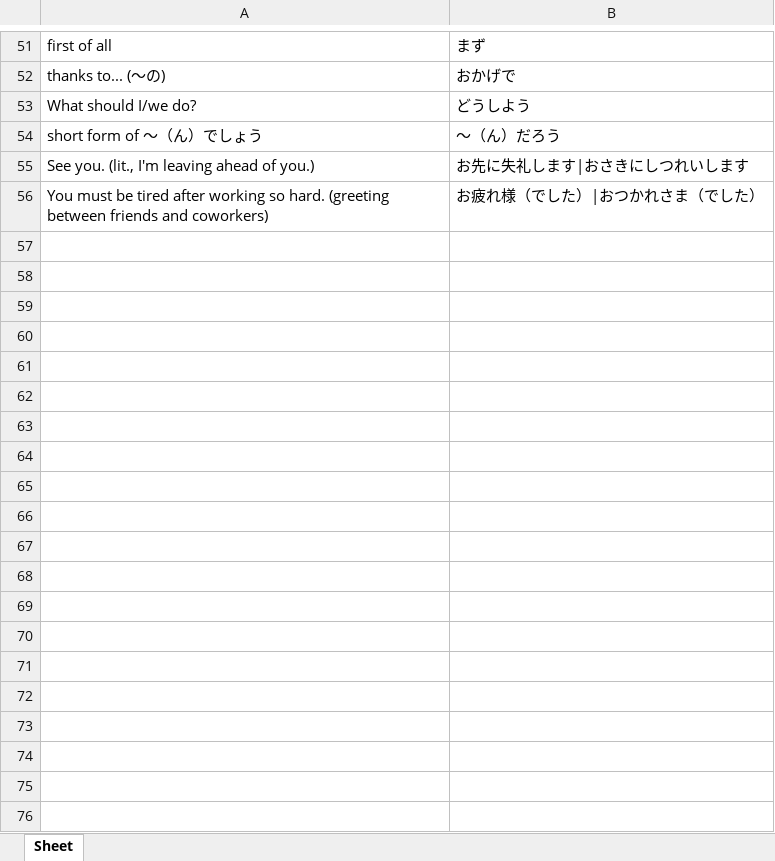
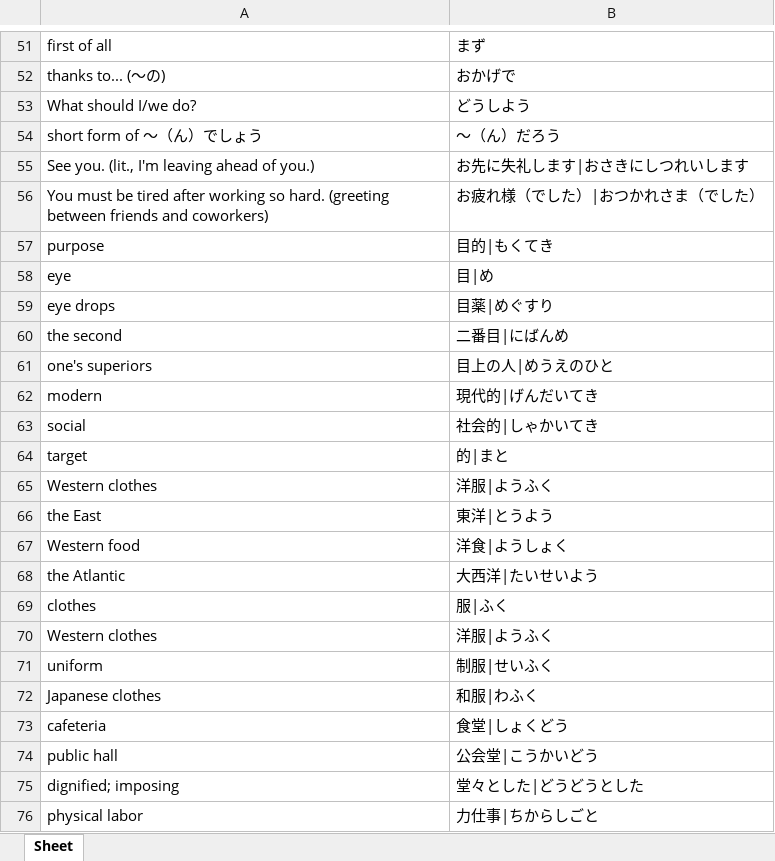
Before and after one commit to darylhjd/genki-study-resources, an Excel workbook: resources/tools/wordlist_E-J/lessons-3rd/lesson-18.xlsx, sheet Sheet, drawn as a sheet; only a part is shown, gaps mark what is left out; values as stored, in another font and other column widths than the file's, no borders; the diff covers the shown part only; the diff names each change by its address in the sheet, - before the commit and + after, or states it on an @@ line.

Commit message:
add new exercises, update anki deck/wordlist
- updated anki deck/wordlist for Lesson 18. (3rd ed.)
- added the following exercises.

# Lesson 18 (3rd ed.)
- Kanji Vocabulary: 目, 的, and 洋
- Kanji Vocabulary: 服, 堂, 力, and 授
- Kanji Vocabulary: 業, 試, and 験
- Kanji Vocabulary: 貸, 図, and 館
- Kanji Vocabulary: 終, 宿, and 題

```diff
--- a/resources/tools/wordlist_E-J/lessons-3rd/lesson-18.xlsx (sheet Sheet)
+++ b/resources/tools/wordlist_E-J/lessons-3rd/lesson-18.xlsx (sheet Sheet)
+row 57: purpose | 目的|もくてき
+row 58: eye | 目|め
+row 59: eye drops | 目薬|めぐすり
+row 60: the second | 二番目|にばんめ
+row 61: one's superiors | 目上の人|めうえのひと
+row 62: modern | 現代的|げんだいてき
+row 63: social | 社会的|しゃかいてき
+row 64: target | 的|まと
+row 65: Western clothes | 洋服|ようふく
+row 66: the East | 東洋|とうよう
+row 67: Western food | 洋食|ようしょく
+row 68: the Atlantic | 大西洋|たいせいよう
+row 69: clothes | 服|ふく
+row 70: Western clothes | 洋服|ようふく
+row 71: uniform | 制服|せいふく
+row 72: Japanese clothes | 和服|わふく
+row 73: cafeteria | 食堂|しょくどう
+row 74: public hall | 公会堂|こうかいどう
+row 75: dignified; imposing | 堂々とした|どうどうとした
+row 76: physical labor | 力仕事|ちからしごと
```
Also changed, not shown: 39 added rows elsewhere in this sheet, resources/tools/wordlist_E-J/lessons-3rd/lesson-1.xlsx, resources/tools/wordlist_E-J/lessons-3rd/lesson-11.xlsx, 39 other files.
